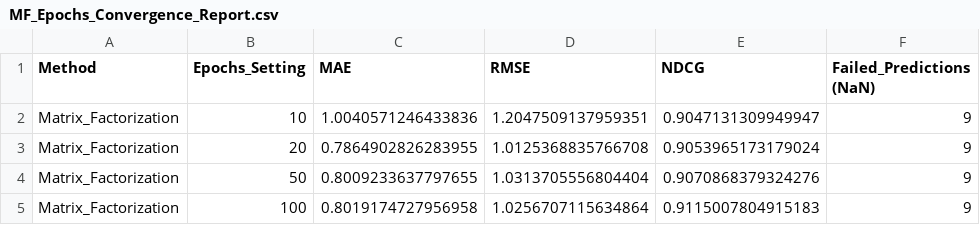
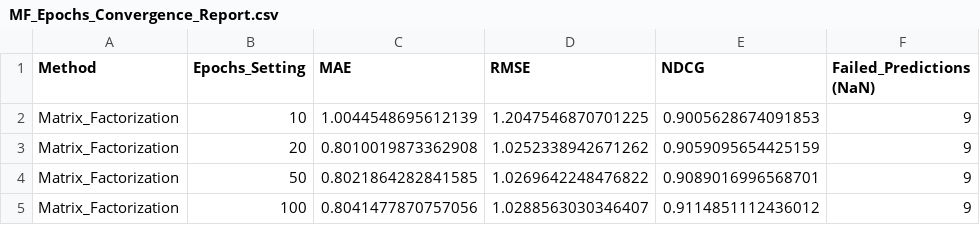
Before and after one commit to Cecilia1050300/course-recommender-system, a CSV file: methods/matrix_factorization/results/MF_Epochs_Convergence_Report.csv, drawn as a sheet.

Commit message:
Add per-row detail exports, manual spot-check tool, and document RWR pitfall
RWR, MF, and CF experiment scripts now save results/*_details.csv (true
vs. predicted rating per test row), matching what gcn.py already did.
shared/manual_verification.py samples rows from all four detail files so
predictions can be checked by hand instead of trusting the aggregate MAE/
NDCG alone; a first pass shows RWR and GCN both over-predicting for
students with low true grades.

README now documents: the verified cross-method benchmark on the shared
460x151/test_set.csv split, the NDCG single-item-user caveat, and that
rwr_pure_linear.py / rwr_improved_experiments.py's old "0.94 MAE" came
from evaluating a single student on a tiny 8x12 demo matrix rather than
the full test set.

```diff
--- a/methods/matrix_factorization/results/MF_Epochs_Convergence_Report.csv
+++ b/methods/matrix_factorization/results/MF_Epochs_Convergence_Report.csv
@@ -1,5 +1,5 @@
 Method,Epochs_Setting,MAE,RMSE,NDCG,Failed_Predictions (NaN)
-Matrix_Factorization,10,1.0040571246433836,1.2047509137959351,0.9047131309949947,9
-Matrix_Factorization,20,0.7864902826283955,1.0125368835766708,0.9053965173179024,9
-Matrix_Factorization,50,0.8009233637797655,1.0313705556804404,0.9070868379324276,9
-Matrix_Factorization,100,0.8019174727956958,1.0256707115634864,0.9115007804915183,9
+Matrix_Factorization,10,1.0044548695612139,1.2047546870701225,0.9005628674091853,9
+Matrix_Factorization,20,0.8010019873362908,1.0252338942671262,0.9059095654425159,9
+Matrix_Factorization,50,0.8021864282841585,1.0269642248476822,0.9089016996568701,9
+Matrix_Factorization,100,0.8041477870757056,1.0288563030346407,0.9114851112436012,9
```
Also changed, not shown: 11 other files.
